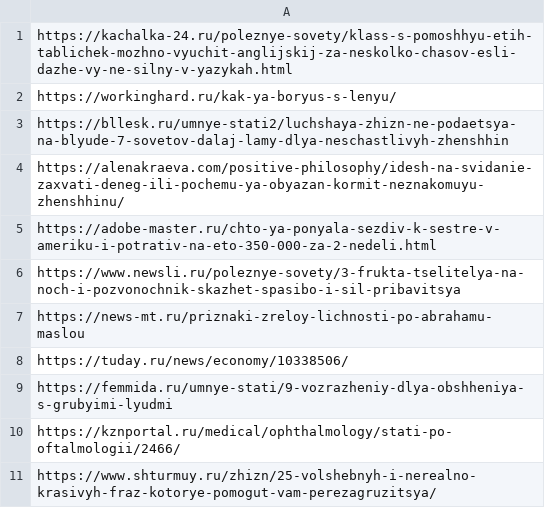
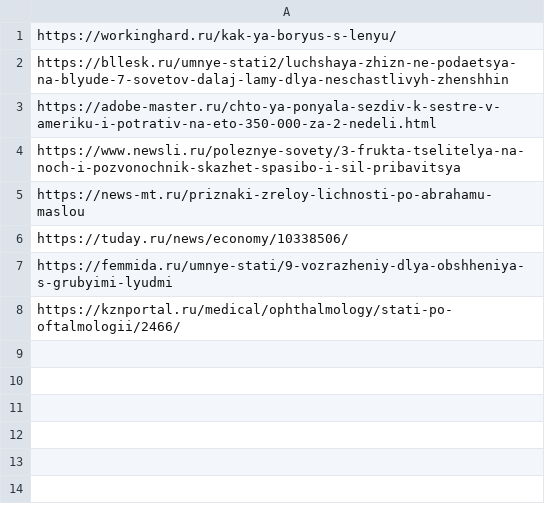
Before and after one commit to WebDev-AiLab/The-moment-parcer, a CSV file: in.csv, drawn as a sheet; the diff names each change by its address in the sheet, - before the commit and + after, or states it on an @@ line.

```diff
--- a/in.csv
+++ b/in.csv
-row 1: https://kachalka-24.ru/poleznye-sovety/klass-s-pomoshhyu-etih-tablichek-mozhno-vyuchit-anglijskij-za-neskolko-chasov-esli-dazhe-vy-ne-silny-v-yazykah.html
-row 4: https://alenakraeva.com/positive-philosophy/idesh-na-svidanie-zaxvati-deneg-ili-pochemu-ya-obyazan-kormit-neznakomuyu-zhenshhinu/
-row 11: https://www.shturmuy.ru/zhizn/25-volshebnyh-i-nerealno-krasivyh-fraz-kotorye-pomogut-vam-perezagruzitsya/
```
Also changed, not shown: 2 other files.
